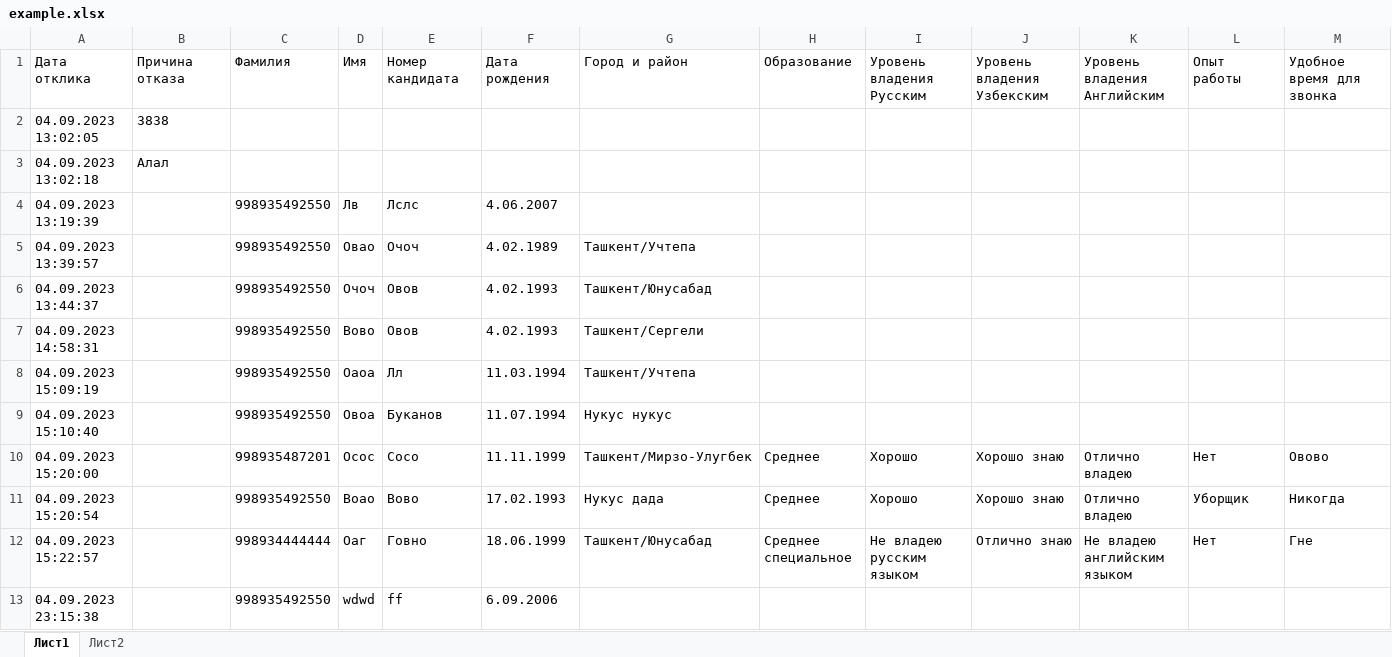
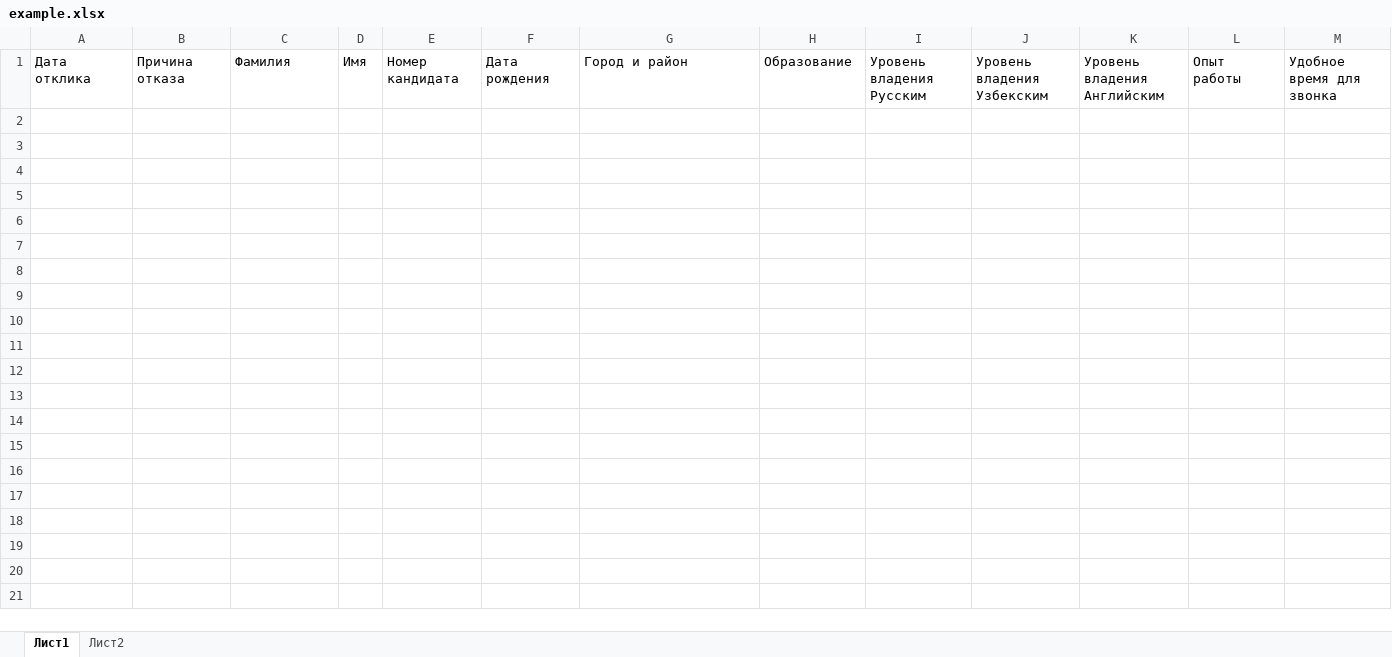
Before and after one commit to goga123456/beel_test, an Excel workbook: example.xlsx, sheet Лист1, drawn as a sheet; values as stored, in another font and other column widths than the file's, no borders; table styles not drawn; the diff names each change by its address in the sheet, - before the commit and + after, or states it on an @@ line.

```diff
--- a/example.xlsx (sheet Лист1)
+++ b/example.xlsx (sheet Лист1)
-row 2: 04.09.2023 13:02:05 | 3838
-row 3: 04.09.2023 13:02:18 | Алал
-row 4: 04.09.2023 13:19:39 |  | 998935492550 | Лв | Лслс | 4.06.2007
-row 5: 04.09.2023 13:39:57 |  | 998935492550 | Овао | Очоч | 4.02.1989 | Ташкент/Учтепа
-row 6: 04.09.2023 13:44:37 |  | 998935492550 | Очоч | Овов | 4.02.1993 | Ташкент/Юнусабад
-row 7: 04.09.2023 14:58:31 |  | 998935492550 | Вово | Овов | 4.02.1993 | Ташкент/Сергели
-row 8: 04.09.2023 15:09:19 |  | 998935492550 | Оаоа | Лл | 11.03.1994 | Ташкент/Учтепа
-row 9: 04.09.2023 15:10:40 |  | 998935492550 | Овоа | Буканов | 11.07.1994 | Нукус нукус
-row 10: 04.09.2023 15:20:00 |  | 998935487201 | Осос | Сосо | 11.11.1999 | Ташкент/Мирзо-Улугбек | Среднее | Хорошо | Хорошо знаю | Отлично владею | Нет | Овово
-row 11: 04.09.2023 15:20:54 |  | 998935492550 | Воао | Вово | 17.02.1993 | Нукус дада | Среднее | Хорошо | Хорошо знаю | Отлично владею | Уборщик | Никогда
-row 12: 04.09.2023 15:22:57 |  | 998934444444 | Оаг | Говно | 18.06.1999 | Ташкент/Юнусабад | Среднее специальное | Не владею русским языком | Отлично знаю | Не владею английским языком | Нет | Гне
-row 13: 04.09.2023 23:15:38 |  | 998935492550 | wdwd | ff | 6.09.2006
```
Also changed, not shown: 4 other files.
